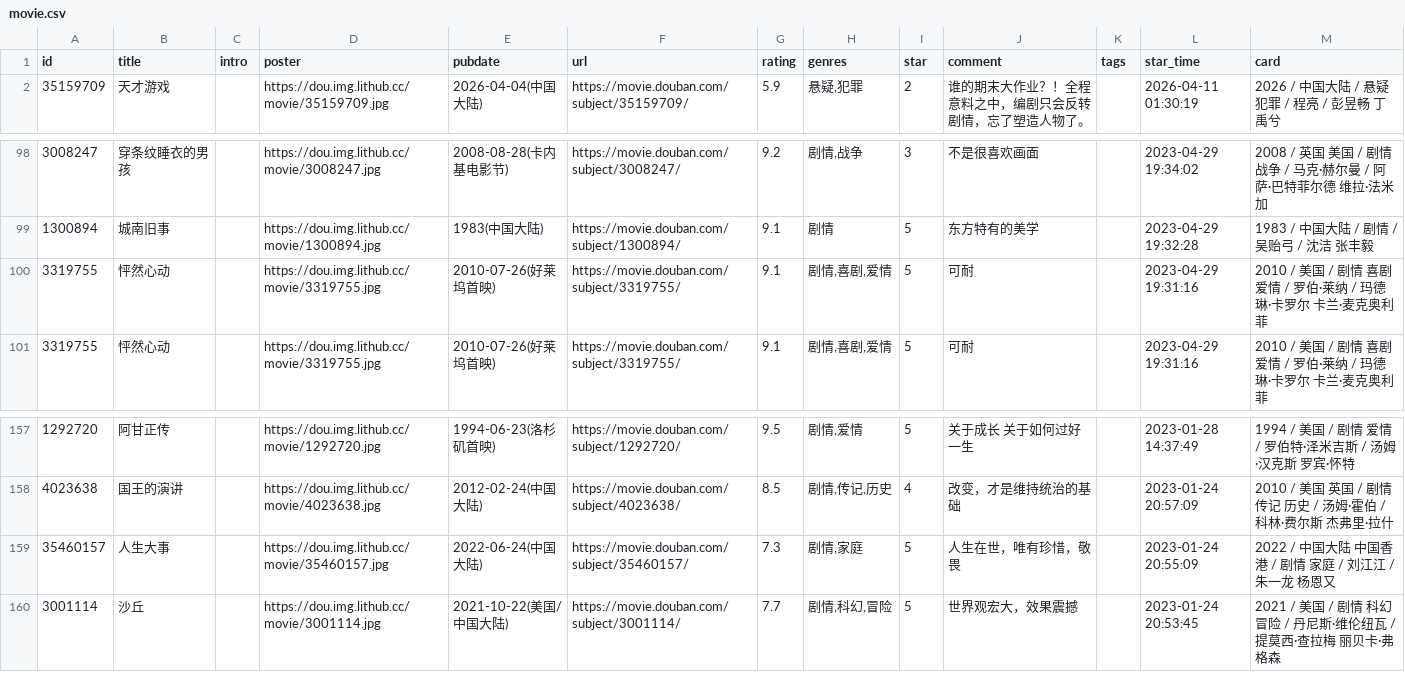
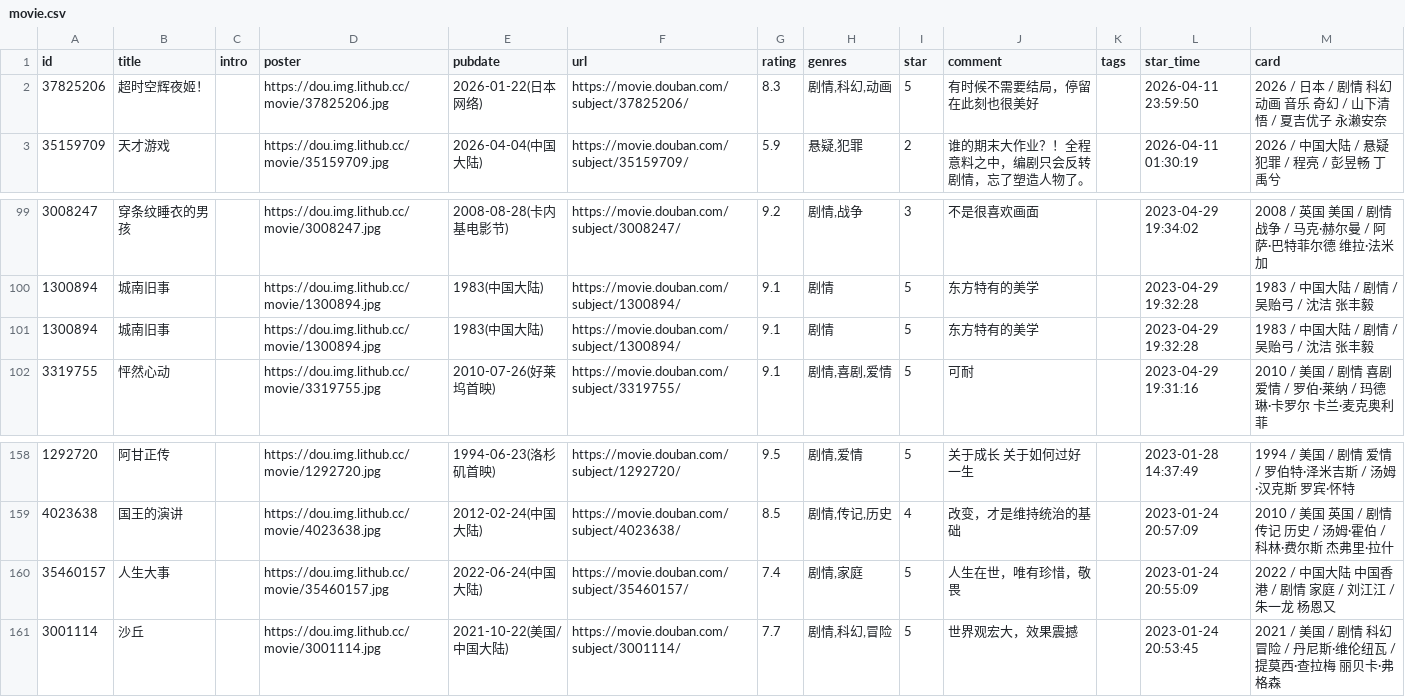
Before and after one commit to BachWV/gh-action-movie, a CSV file: movie.csv, drawn as a sheet; only a part is shown, gaps mark what is left out.

Commit message:
update douban

```diff
--- a/movie.csv
+++ b/movie.csv
@@ -1,2 +1,3 @@
 id,title,intro,poster,pubdate,url,rating,genres,star,comment,tags,star_time,card
+37825206,超时空辉夜姬！,,https://dou.img.lithub.cc/movie/37825206.jpg,2026-01-22(日本网络),https://movie.douban.com/subject/37825206/,8.3,"剧情,科幻,动画",5,有时候不需要结局，停留在此刻也很美好,,2026-04-11 23:59:50,2026 / 日本 / 剧情 科幻 动画 音乐 奇幻 / 山下清悟 / 夏吉优子 永濑安奈
 35159709,天才游戏,,https://dou.img.lithub.cc/movie/35159709.jpg,2026-04-04(中国大陆),https://movie.douban.com/subject/35159709/,5.9,"悬疑,犯罪",2,谁的期末大作业？！全程意料之中，编剧只会反转剧情，忘了塑造人物了。,,2026-04-11 01:30:19,2026 / 中国大陆 / 悬疑 犯罪 / 程亮 / 彭昱畅 丁禹兮
@@ -107,3 +108,3 @@ id,title,intro,poster,pubdate,url,rating,genres,star,comment,tags,star_time,card
 1300894,城南旧事,,https://dou.img.lithub.cc/movie/1300894.jpg,1983(中国大陆),https://movie.douban.com/subject/1300894/,9.1,剧情,5,东方特有的美学,,2023-04-29 19:32:28,1983 / 中国大陆 / 剧情 / 吴贻弓 / 沈洁 张丰毅
-3319755,怦然心动,,https://dou.img.lithub.cc/movie/3319755.jpg,2010-07-26(好莱坞首映),https://movie.douban.com/subject/3319755/,9.1,"剧情,喜剧,爱情",5,可耐,,2023-04-29 19:31:16,2010 / 美国 / 剧情 喜剧 爱情 / 罗伯·莱纳 / 玛德琳·卡罗尔 卡兰·麦克奥利菲
+1300894,城南旧事,,https://dou.img.lithub.cc/movie/1300894.jpg,1983(中国大陆),https://movie.douban.com/subject/1300894/,9.1,剧情,5,东方特有的美学,,2023-04-29 19:32:28,1983 / 中国大陆 / 剧情 / 吴贻弓 / 沈洁 张丰毅
 3319755,怦然心动,,https://dou.img.lithub.cc/movie/3319755.jpg,2010-07-26(好莱坞首映),https://movie.douban.com/subject/3319755/,9.1,"剧情,喜剧,爱情",5,可耐,,2023-04-29 19:31:16,2010 / 美国 / 剧情 喜剧 爱情 / 罗伯·莱纳 / 玛德琳·卡罗尔 卡兰·麦克奥利菲
@@ -168,3 +169,3 @@ id,title,intro,poster,pubdate,url,rating,genres,star,comment,tags,star_time,card
 4023638,国王的演讲,,https://dou.img.lithub.cc/movie/4023638.jpg,2012-02-24(中国大陆),https://movie.douban.com/subject/4023638/,8.5,"剧情,传记,历史",4,改变，才是维持统治的基础,,2023-01-24 20:57:09,2010 / 美国 英国 / 剧情 传记 历史 / 汤姆·霍伯 / 科林·费尔斯 杰弗里·拉什
-35460157,人生大事,,https://dou.img.lithub.cc/movie/35460157.jpg,2022-06-24(中国大陆),https://movie.douban.com/subject/35460157/,7.3,"剧情,家庭",5,人生在世，唯有珍惜，敬畏,,2023-01-24 20:55:09,2022 / 中国大陆 中国香港 / 剧情 家庭 / 刘江江 / 朱一龙 杨恩又
+35460157,人生大事,,https://dou.img.lithub.cc/movie/35460157.jpg,2022-06-24(中国大陆),https://movie.douban.com/subject/35460157/,7.4,"剧情,家庭",5,人生在世，唯有珍惜，敬畏,,2023-01-24 20:55:09,2022 / 中国大陆 中国香港 / 剧情 家庭 / 刘江江 / 朱一龙 杨恩又
 3001114,沙丘,,https://dou.img.lithub.cc/movie/3001114.jpg,2021-10-22(美国/中国大陆),https://movie.douban.com/subject/3001114/,7.7,"剧情,科幻,冒险",5,世界观宏大，效果震撼,,2023-01-24 20:53:45,2021 / 美国 / 剧情 科幻 冒险 / 丹尼斯·维伦纽瓦 / 提莫西·查拉梅 丽贝卡·弗格森
```
